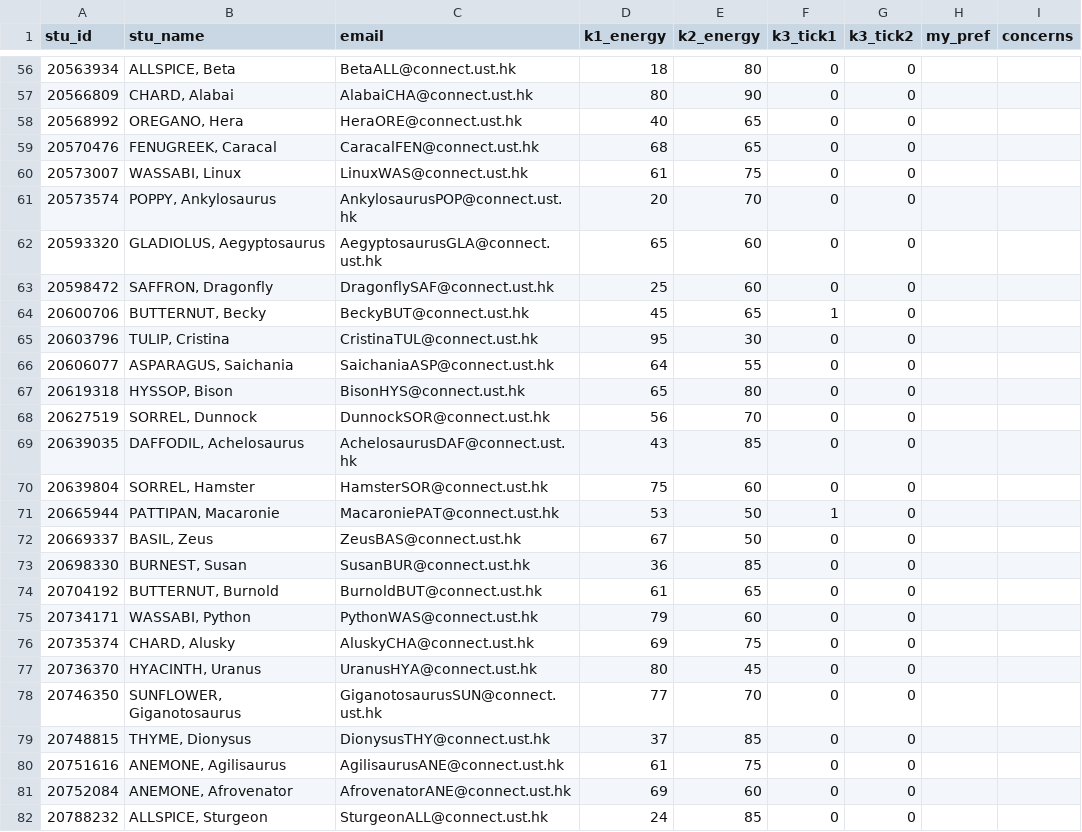
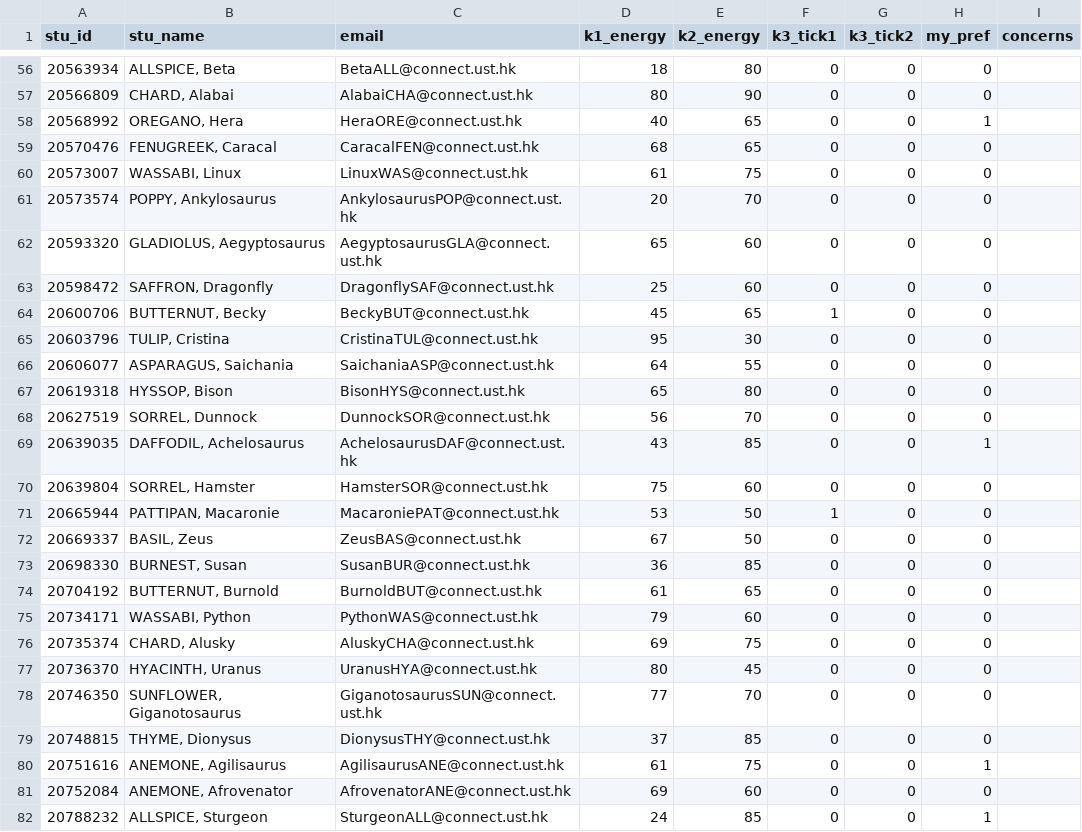
Before and after one commit to a1347539/TeamAssignmentSystem, a CSV file: StudentData.CSV, drawn as a sheet; only a part is shown, gaps mark what is left out; the diff covers the shown part only.

```diff
--- a/StudentData.CSV
+++ b/StudentData.CSV
@@ -56,27 +56,27 @@ stu_id,stu_name,email,k1_energy,k2_energy,k3_tick1,k3_tick2,my_pref,concerns
-20563934,"ALLSPICE, Beta","BetaALL@connect.ust.hk",18,80,0,0,"",""
-20566809,"CHARD, Alabai","AlabaiCHA@connect.ust.hk",80,90,0,0,"",""
-20568992,"OREGANO, Hera","HeraORE@connect.ust.hk",40,65,0,0,"",""
-20570476,"FENUGREEK, Caracal","CaracalFEN@connect.ust.hk",68,65,0,0,"",""
-20573007,"WASSABI, Linux","LinuxWAS@connect.ust.hk",61,75,0,0,"",""
-20573574,"POPPY, Ankylosaurus","AnkylosaurusPOP@connect.ust.hk",20,70,0,0,"",""
-20593320,"GLADIOLUS, Aegyptosaurus","AegyptosaurusGLA@connect.ust.hk",65,60,0,0,"",""
-20598472,"SAFFRON, Dragonfly","DragonflySAF@connect.ust.hk",25,60,0,0,"",""
-20600706,"BUTTERNUT, Becky","BeckyBUT@connect.ust.hk",45,65,1,0,"",""
-20603796,"TULIP, Cristina","CristinaTUL@connect.ust.hk",95,30,0,0,"",""
-20606077,"ASPARAGUS, Saichania","SaichaniaASP@connect.ust.hk",64,55,0,0,"",""
-20619318,"HYSSOP, Bison","BisonHYS@connect.ust.hk",65,80,0,0,"",""
-20627519,"SORREL, Dunnock","DunnockSOR@connect.ust.hk",56,70,0,0,"",""
-20639035,"DAFFODIL, Achelosaurus","AchelosaurusDAF@connect.ust.hk",43,85,0,0,"",""
-20639804,"SORREL, Hamster","HamsterSOR@connect.ust.hk",75,60,0,0,"",""
-20665944,"PATTIPAN, Macaronie","MacaroniePAT@connect.ust.hk",53,50,1,0,"",""
-20669337,"BASIL, Zeus","ZeusBAS@connect.ust.hk",67,50,0,0,"",""
-20698330,"BURNEST, Susan","SusanBUR@connect.ust.hk",36,85,0,0,"",""
-20704192,"BUTTERNUT, Burnold","BurnoldBUT@connect.ust.hk",61,65,0,0,"",""
-20734171,"WASSABI, Python","PythonWAS@connect.ust.hk",79,60,0,0,"",""
-20735374,"CHARD, Alusky","AluskyCHA@connect.ust.hk",69,75,0,0,"",""
-20736370,"HYACINTH, Uranus","UranusHYA@connect.ust.hk",80,45,0,0,"",""
-20746350,"SUNFLOWER, Giganotosaurus","GiganotosaurusSUN@connect.ust.hk",77,70,0,0,"",""
-20748815,"THYME, Dionysus","DionysusTHY@connect.ust.hk",37,85,0,0,"",""
-20751616,"ANEMONE, Agilisaurus","AgilisaurusANE@connect.ust.hk",61,75,0,0,"",""
-20752084,"ANEMONE, Afrovenator","AfrovenatorANE@connect.ust.hk",69,60,0,0,"",""
-20788232,"ALLSPICE, Sturgeon","SturgeonALL@connect.ust.hk",24,85,0,0,"",""
+20563934,"ALLSPICE, Beta",BetaALL@connect.ust.hk,18,80,0,0,0,
+20566809,"CHARD, Alabai",AlabaiCHA@connect.ust.hk,80,90,0,0,0,
+20568992,"OREGANO, Hera",HeraORE@connect.ust.hk,40,65,0,0,1,
+20570476,"FENUGREEK, Caracal",CaracalFEN@connect.ust.hk,68,65,0,0,0,
+20573007,"WASSABI, Linux",LinuxWAS@connect.ust.hk,61,75,0,0,0,
+20573574,"POPPY, Ankylosaurus",AnkylosaurusPOP@connect.ust.hk,20,70,0,0,0,
+20593320,"GLADIOLUS, Aegyptosaurus",AegyptosaurusGLA@connect.ust.hk,65,60,0,0,0,
+20598472,"SAFFRON, Dragonfly",DragonflySAF@connect.ust.hk,25,60,0,0,0,
+20600706,"BUTTERNUT, Becky",BeckyBUT@connect.ust.hk,45,65,1,0,0,
+20603796,"TULIP, Cristina",CristinaTUL@connect.ust.hk,95,30,0,0,0,
+20606077,"ASPARAGUS, Saichania",SaichaniaASP@connect.ust.hk,64,55,0,0,0,
+20619318,"HYSSOP, Bison",BisonHYS@connect.ust.hk,65,80,0,0,0,
+20627519,"SORREL, Dunnock",DunnockSOR@connect.ust.hk,56,70,0,0,0,
+20639035,"DAFFODIL, Achelosaurus",AchelosaurusDAF@connect.ust.hk,43,85,0,0,1,
+20639804,"SORREL, Hamster",HamsterSOR@connect.ust.hk,75,60,0,0,0,
+20665944,"PATTIPAN, Macaronie",MacaroniePAT@connect.ust.hk,53,50,1,0,0,
+20669337,"BASIL, Zeus",ZeusBAS@connect.ust.hk,67,50,0,0,0,
+20698330,"BURNEST, Susan",SusanBUR@connect.ust.hk,36,85,0,0,0,
+20704192,"BUTTERNUT, Burnold",BurnoldBUT@connect.ust.hk,61,65,0,0,0,
+20734171,"WASSABI, Python",PythonWAS@connect.ust.hk,79,60,0,0,0,
+20735374,"CHARD, Alusky",AluskyCHA@connect.ust.hk,69,75,0,0,0,
+20736370,"HYACINTH, Uranus",UranusHYA@connect.ust.hk,80,45,0,0,0,
+20746350,"SUNFLOWER, Giganotosaurus",GiganotosaurusSUN@connect.ust.hk,77,70,0,0,0,
+20748815,"THYME, Dionysus",DionysusTHY@connect.ust.hk,37,85,0,0,0,
+20751616,"ANEMONE, Agilisaurus",AgilisaurusANE@connect.ust.hk,61,75,0,0,1,
+20752084,"ANEMONE, Afrovenator",AfrovenatorANE@connect.ust.hk,69,60,0,0,0,
+20788232,"ALLSPICE, Sturgeon",SturgeonALL@connect.ust.hk,24,85,0,0,1,
```
Also changed, not shown: 75 edited cells elsewhere in this file, 18 other files.
